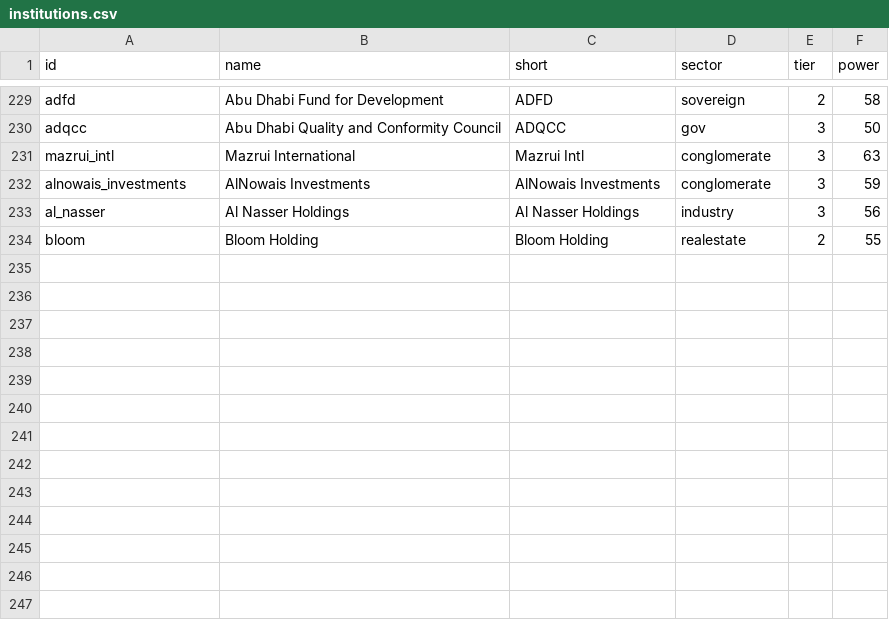
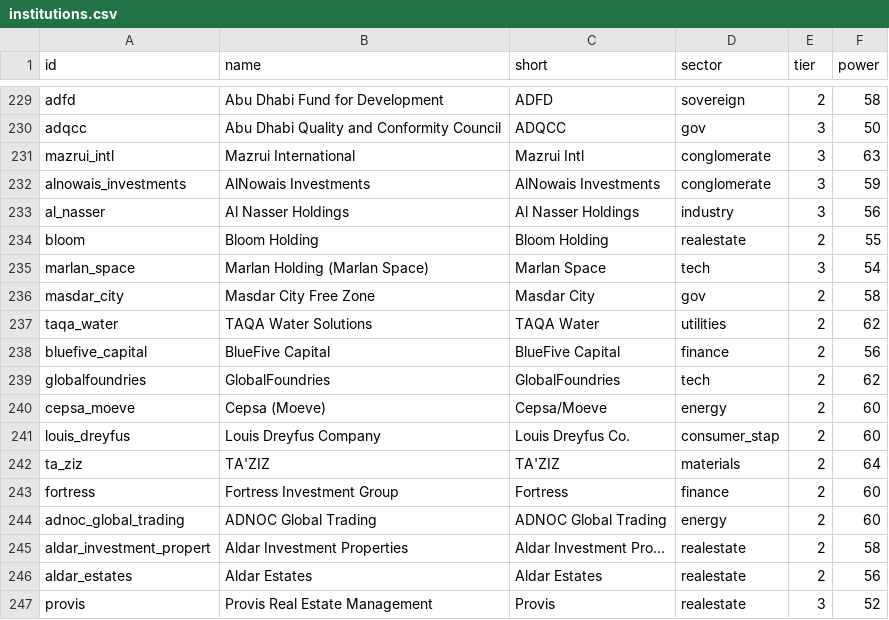
Before and after one commit to qizhangumich/power_network, a CSV file: data/institutions.csv, drawn as a sheet; only a part is shown, gaps mark what is left out; the diff names each change by its address in the sheet, - before the commit and + after, or states it on an @@ line.

```diff
--- a/data/institutions.csv
+++ b/data/institutions.csv
+row 235: marlan_space | Marlan Holding (Marlan Space) | Marlan Space | tech | 3 | 54
+row 236: masdar_city | Masdar City Free Zone | Masdar City | gov | 2 | 58
+row 237: taqa_water | TAQA Water Solutions | TAQA Water | utilities | 2 | 62
+row 238: bluefive_capital | BlueFive Capital | BlueFive Capital | finance | 2 | 56
+row 239: globalfoundries | GlobalFoundries | GlobalFoundries | tech | 2 | 62
+row 240: cepsa_moeve | Cepsa (Moeve) | Cepsa/Moeve | energy | 2 | 60
+row 241: louis_dreyfus | Louis Dreyfus Company | Louis Dreyfus Co. | consumer_stap | 2 | 60
+row 242: ta_ziz | TA'ZIZ | TA'ZIZ | materials | 2 | 64
+row 243: fortress | Fortress Investment Group | Fortress | finance | 2 | 60
+row 244: adnoc_global_trading | ADNOC Global Trading | ADNOC Global Trading | energy | 2 | 60
+row 245: aldar_investment_propert | Aldar Investment Properties | Aldar Investment Pro… | realestate | 2 | 58
+row 246: aldar_estates | Aldar Estates | Aldar Estates | realestate | 2 | 56
+row 247: provis | Provis Real Estate Management | Provis | realestate | 3 | 52
```
Also changed, not shown: data/aka.csv, data/backfill_queue.csv, 29 other files.
